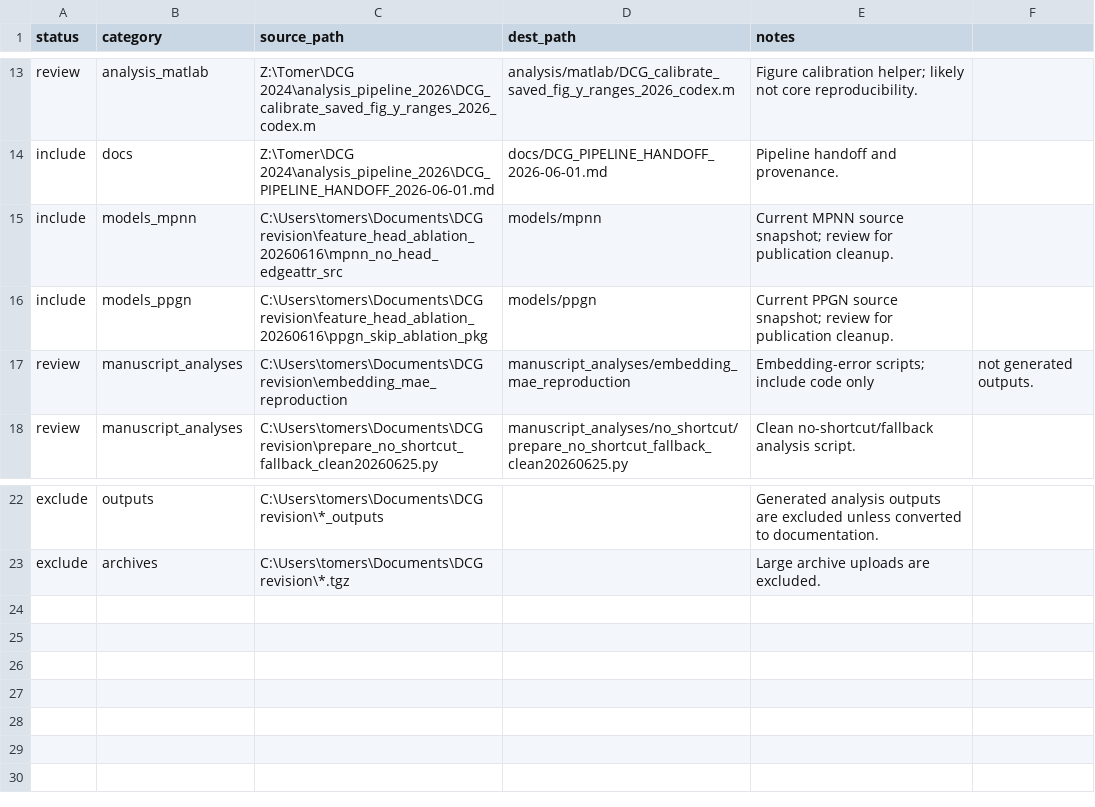
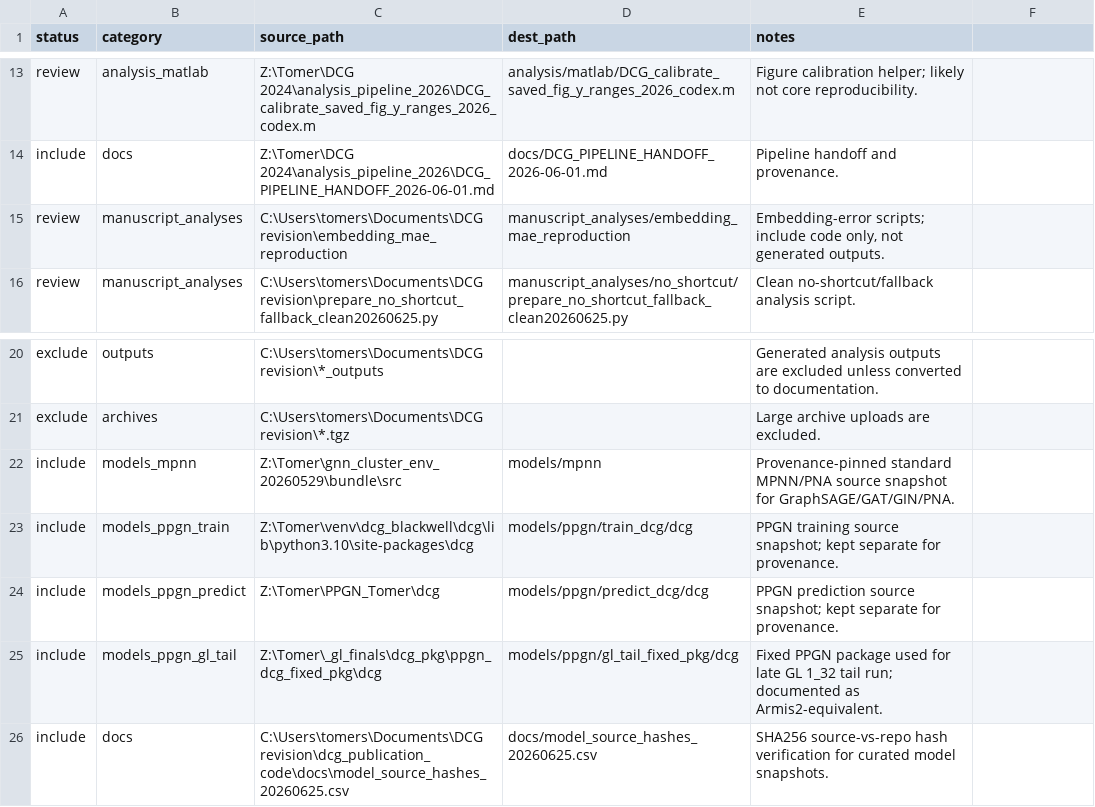
Before and after one commit to Stern-Lab-UM/GNN-Benchmark-Code, a CSV file: docs/curation_manifest.csv, drawn as a sheet; only a part is shown, gaps mark what is left out; removed rows and columns are numbered as before the commit, all else as after; the diff names each change by its address in the sheet, - before the commit and + after, or states it on an @@ line.

Commit message:
Curate core GNN model source snapshots

```diff
--- a/docs/curation_manifest.csv
+++ b/docs/curation_manifest.csv
-row 15: include | models_mpnn | C:\Users\tomers\Documents\DCG revision\feature_head_ablation_20260616\mpnn_no_head_edgeattr_src | models/mpnn | Current MPNN source snapshot; review for publication cleanup.
-row 16: include | models_ppgn | C:\Users\tomers\Documents\DCG revision\feature_head_ablation_20260616\ppgn_skip_ablation_pkg | models/ppgn | Current PPGN source snapshot; review for publication cleanup.
-E15 (notes): …include code only
+E15 (notes): …include code only, not generated outputs.
-F15: not generated outputs.
+F15: (empty)
+row 22: include | models_mpnn | Z:\Tomer\gnn_cluster_env_20260529\bundle\src | models/mpnn | Provenance-pinned standard MPNN/PNA source snapshot for GraphSAGE/GAT/GIN/PNA.
+row 23: include | models_ppgn_train | Z:\Tomer\venv\dcg_blackwell\dcg\lib\python3.10\site-packages\dcg | models/ppgn/train_dcg/dcg | PPGN training source snapshot; kept separate for provenance.
+row 24: include | models_ppgn_predict | Z:\Tomer\PPGN_Tomer\dcg | models/ppgn/predict_dcg/dcg | PPGN prediction source snapshot; kept separate for provenance.
+row 25: include | models_ppgn_gl_tail | Z:\Tomer\_gl_finals\dcg_pkg\ppgn_dcg_fixed_pkg\dcg | models/ppgn/gl_tail_fixed_pkg/dcg | Fixed PPGN package used for late GL 1_32 tail run; documented as Armis2-equivalent.
+row 26: include | docs | C:\Users\tomers\Documents\DCG revision\dcg_publication_code\docs\model_source_hashes_20260625.csv | docs/model_source_hashes_20260625.csv | SHA256 source-vs-repo hash verification for curated model snapshots.
```
Also changed, not shown: 46 other files.
